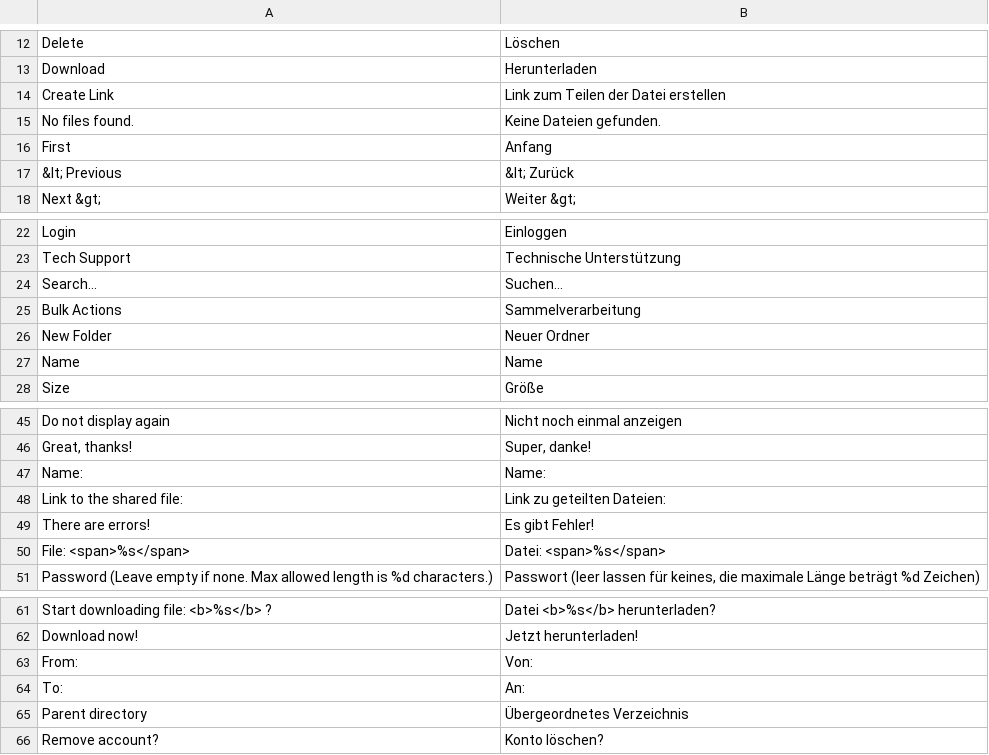
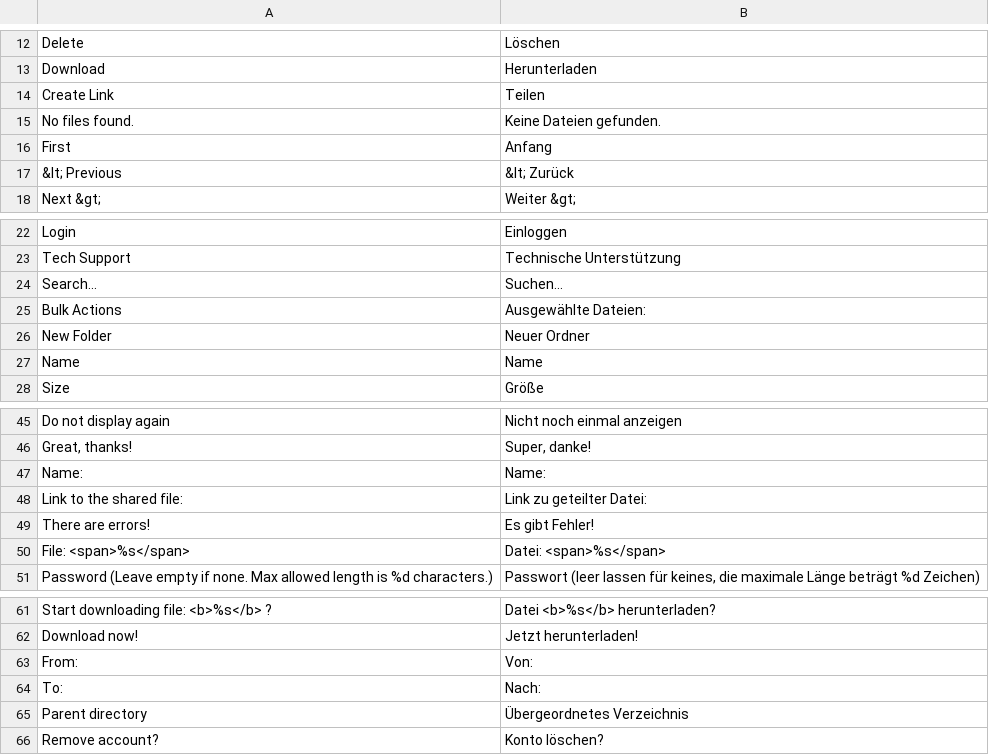
Before and after one commit to bvcsource/sxweb, a CSV file: application/languages/de.csv, drawn as a sheet; only a part is shown, gaps mark what is left out.

Commit message:
Updated German translation

```diff
--- a/application/languages/de.csv
+++ b/application/languages/de.csv
@@ -13,3 +13,3 @@
 "Download","Herunterladen"
-"Create Link","Link zum Teilen der Datei erstellen"
+"Create Link","Teilen"
 "No files found.","Keine Dateien gefunden."
@@ -24,3 +24,3 @@
 "Search...","Suchen…"
-"Bulk Actions","Sammelverarbeitung"
+"Bulk Actions","Ausgewählte Dateien:"
 "New Folder","Neuer Ordner"
@@ -47,3 +47,3 @@
 "Name:","Name:"
-"Link to the shared file:","Link zu geteilten Dateien:"
+"Link to the shared file:","Link zu geteilter Datei:"
 "There are errors!","Es gibt Fehler!"
@@ -63,3 +63,3 @@
 "From:","Von:"
-"To:","An:"
+"To:","Nach:"
 "Parent directory","Übergeordnetes Verzeichnis"
```
Also changed, not shown: 1 other file.
